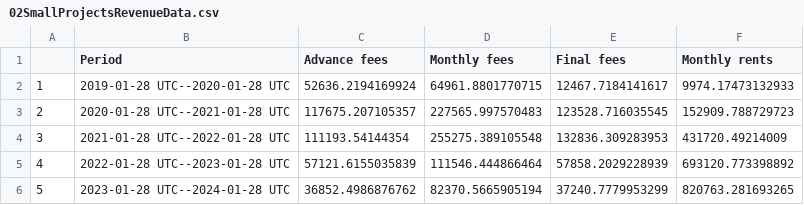
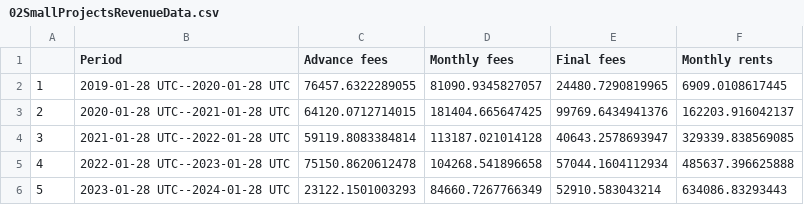
Before and after one commit to BernardoMB/cash-flow-analysis, a CSV file: 02SmallProjectsRevenueData.csv, drawn as a sheet.

```diff
--- a/02SmallProjectsRevenueData.csv
+++ b/02SmallProjectsRevenueData.csv
@@ -1,6 +1,6 @@
 "","Period","Advance fees","Monthly fees","Final fees","Monthly rents"
-"1","2019-01-28 UTC--2020-01-28 UTC",52636.2194169924,64961.8801770715,12467.7184141617,9974.17473132933
-"2","2020-01-28 UTC--2021-01-28 UTC",117675.207105357,227565.997570483,123528.716035545,152909.788729723
-"3","2021-01-28 UTC--2022-01-28 UTC",111193.54144354,255275.389105548,132836.309283953,431720.49214009
-"4","2022-01-28 UTC--2023-01-28 UTC",57121.6155035839,111546.444866464,57858.2029228939,693120.773398892
-"5","2023-01-28 UTC--2024-01-28 UTC",36852.4986876762,82370.5665905194,37240.7779953299,820763.281693265
+"1","2019-01-28 UTC--2020-01-28 UTC",76457.6322289055,81090.9345827057,24480.7290819965,6909.0108617445
+"2","2020-01-28 UTC--2021-01-28 UTC",64120.0712714015,181404.665647425,99769.6434941376,162203.916042137
+"3","2021-01-28 UTC--2022-01-28 UTC",59119.8083384814,113187.021014128,40643.2578693947,329339.838569085
+"4","2022-01-28 UTC--2023-01-28 UTC",75150.8620612478,104268.541896658,57044.1604112934,485637.396625888
+"5","2023-01-28 UTC--2024-01-28 UTC",23122.1501003293,84660.7267766349,52910.583043214,634086.83293443
```
Also changed, not shown: 01LandingsRevenueData.csv, 03LargeProjectsRevenueData.csv, 19 other files.
